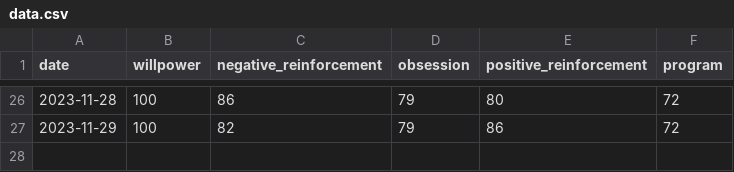
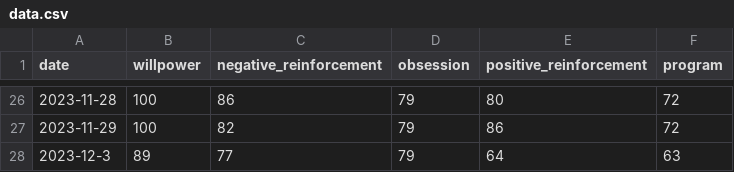
Before and after one commit to lukaselsrode/projects, a CSV file: total_behavioural_tracker/src/config/user_data/data.csv, drawn as a sheet; only a part is shown, gaps mark what is left out.

```diff
--- a/total_behavioural_tracker/src/config/user_data/data.csv
+++ b/total_behavioural_tracker/src/config/user_data/data.csv
@@ -27 +27,2 @@ date,willpower,negative_reinforcement,obsession,positive_reinforcement,program
 2023-11-29,100,82,79,86,72
+2023-12-3,89,77,79,64,63
```
Also changed, not shown: 9 other files.
